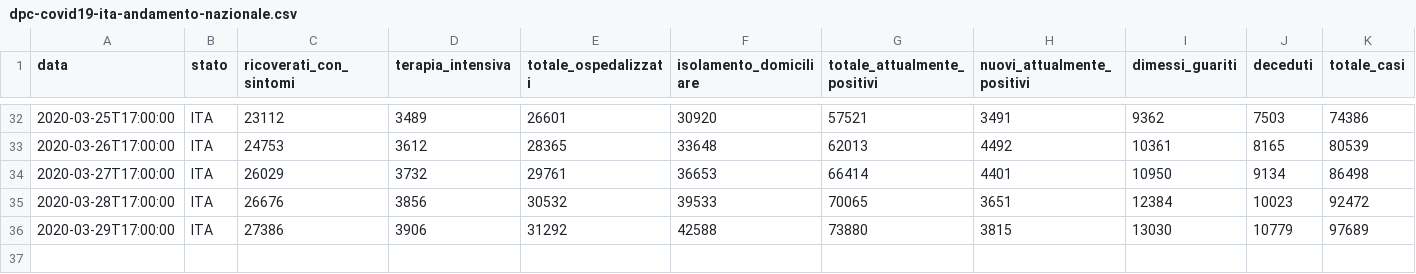
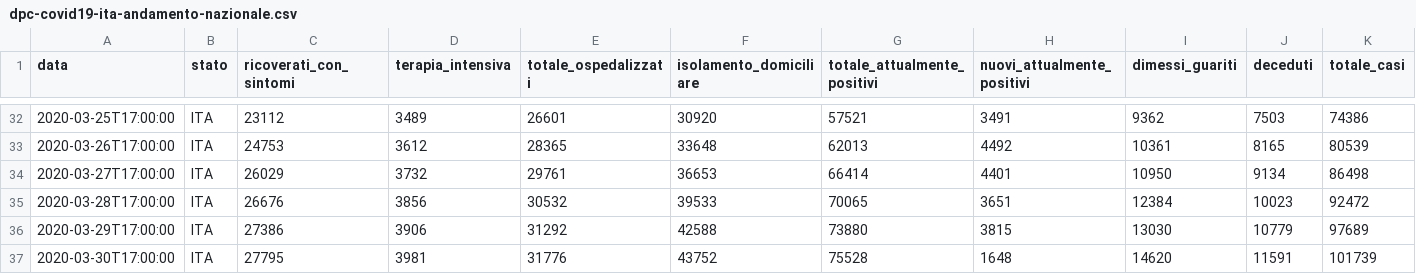
Before and after one commit to paganim/COVID-19-Italy-Analysis, a CSV file: data/dati-andamento-nazionale/dpc-covid19-ita-andamento-nazionale.csv, drawn as a sheet; only a part is shown, gaps mark what is left out; rows hold the shown columns only; the diff names each change by its address in the sheet, - before the commit and + after, or states it on an @@ line.

```diff
--- a/data/dati-andamento-nazionale/dpc-covid19-ita-andamento-nazionale.csv
+++ b/data/dati-andamento-nazionale/dpc-covid19-ita-andamento-nazionale.csv
+row 37: 2020-03-30T17:00:00 | ITA | 27795 | 3981 | 31776 | 43752 | 75528 | 1648 | 14620 | 11591 | 101739
```
Also changed, not shown: data/dati-regioni/dpc-covid19-ita-regioni.csv, 25 other files.
